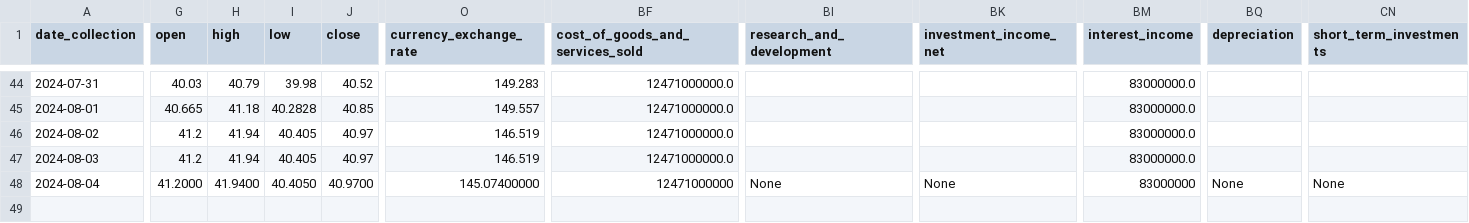
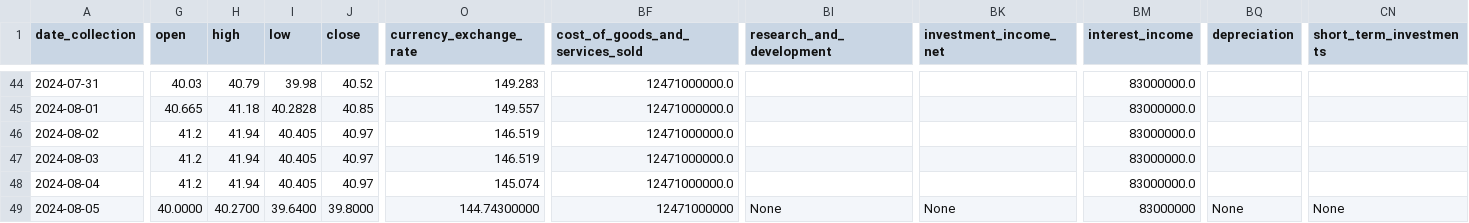
Before and after one commit to CastIehard/Stock-Prediction-AI, a CSV file: Stocks/Verizon/data.csv, drawn as a sheet; only a part is shown, gaps mark what is left out; rows hold the shown columns only; the diff covers the shown part only; the diff names each change by its address in the sheet, - before the commit and + after, or states it on an @@ line.

Commit message:
Daily Collection

```diff
--- a/Stocks/Verizon/data.csv
+++ b/Stocks/Verizon/data.csv
-G48 (open): 41.2000
+G48 (open): 41.2
-H48 (high): 41.9400
+H48 (high): 41.94
-I48 (low): 40.4050
+I48 (low): 40.405
-J48 (close): 40.9700
+J48 (close): 40.97
-O48 (currency_exchange_rate): 145.07400000
+O48 (currency_exchange_rate): 145.074
-BF48 (cost_of_goods_and_services_sold): 12471000000
+BF48 (cost_of_goods_and_services_sold): 12471000000.0
-BI48 (research_and_development): None
+BI48 (research_and_development): (empty)
-BK48 (investment_income_net): None
+BK48 (investment_income_net): (empty)
-BM48 (interest_income): 83000000
+BM48 (interest_income): 83000000.0
-BQ48 (depreciation): None
+BQ48 (depreciation): (empty)
-CN48 (short_term_investments): None
+CN48 (short_term_investments): (empty)
+row 49: 2024-08-05 | 40.0000 | 40.2700 | 39.6400 | 39.8000 | 144.74300000 | 12471000000 | None | None | 83000000 | None | None
```
Also changed, not shown: 6 edited cells elsewhere in this file, Stocks/Adobe/data.csv.
